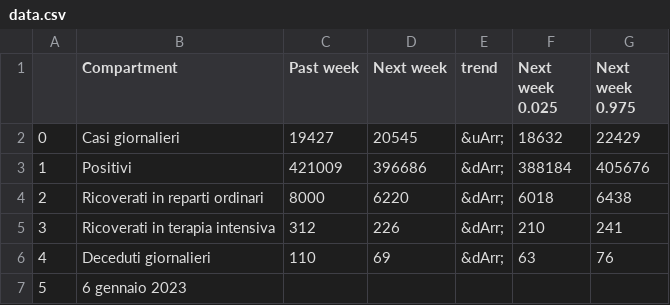
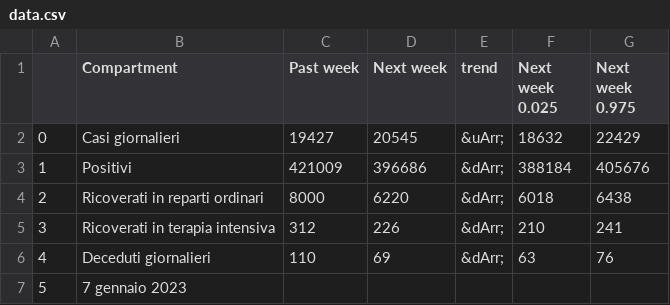
Before and after one commit to nicoparo/testaction, a CSV file: data.csv, drawn as a sheet.

```diff
--- a/data.csv
+++ b/data.csv
@@ -6,2 +6,2 @@
 4,Deceduti giornalieri,110,69,&dArr;,63,76
-5,6 gennaio 2023,,,,,
+5,7 gennaio 2023,,,,,
```
